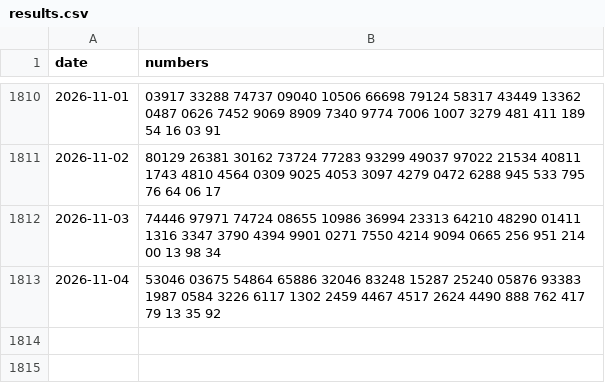
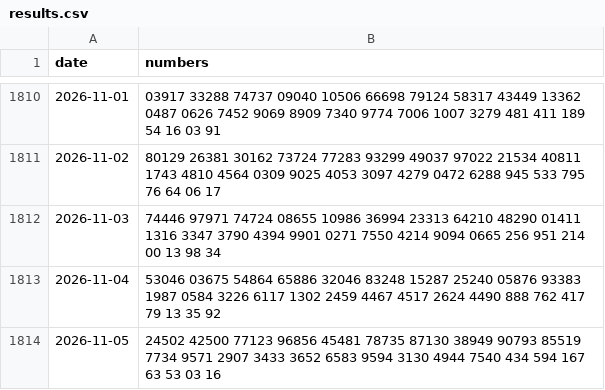
Before and after one commit to QuangHaDev2k/xoso-prediction, a CSV file: data/raw/results.csv, drawn as a sheet; only a part is shown, gaps mark what is left out; the diff names each change by its address in the sheet, - before the commit and + after, or states it on an @@ line.

```diff
--- a/data/raw/results.csv
+++ b/data/raw/results.csv
+row 1814: 2026-11-05 | 24502 42500 77123 96856 45481 78735 87130 38949 90793 85519 7734 9571 2907 3433 3652 6583 9594 3130 4944 7540 434 594 167 63 53 03 16
```
Also changed, not shown: data/predictions.csv.
